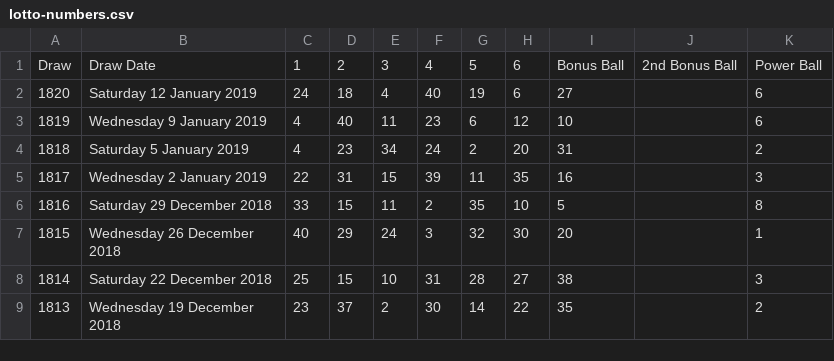
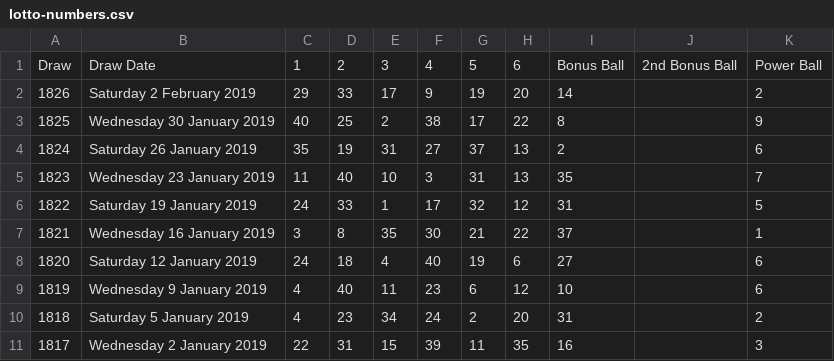
Before and after one commit to devonChurch/shortbread-biscuit, a CSV file: public/lotto-numbers.csv, drawn as a sheet; only a part is shown; the shorter side is filled out with more unchanged rows; the diff names each change by its address in the sheet, - before the commit and + after, or states it on an @@ line.

```diff
--- a/public/lotto-numbers.csv
+++ b/public/lotto-numbers.csv
+row 2: 1826 | Saturday 2 February 2019 | 29 | 33 | 17 | 9 | 19 | 20 | 14 |  | 2
+row 3: 1825 | Wednesday 30 January 2019 | 40 | 25 | 2 | 38 | 17 | 22 | 8 |  | 9
+row 4: 1824 | Saturday 26 January 2019 | 35 | 19 | 31 | 27 | 37 | 13 | 2 |  | 6
+row 5: 1823 | Wednesday 23 January 2019 | 11 | 40 | 10 | 3 | 31 | 13 | 35 |  | 7
+row 6: 1822 | Saturday 19 January 2019 | 24 | 33 | 1 | 17 | 32 | 12 | 31 |  | 5
+row 7: 1821 | Wednesday 16 January 2019 | 3 | 8 | 35 | 30 | 21 | 22 | 37 |  | 1
```
